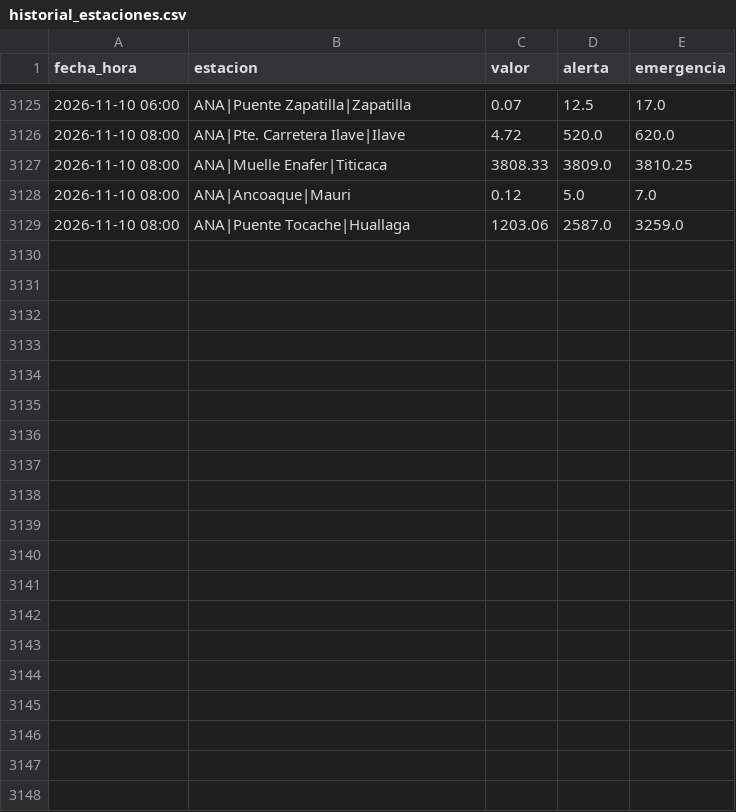
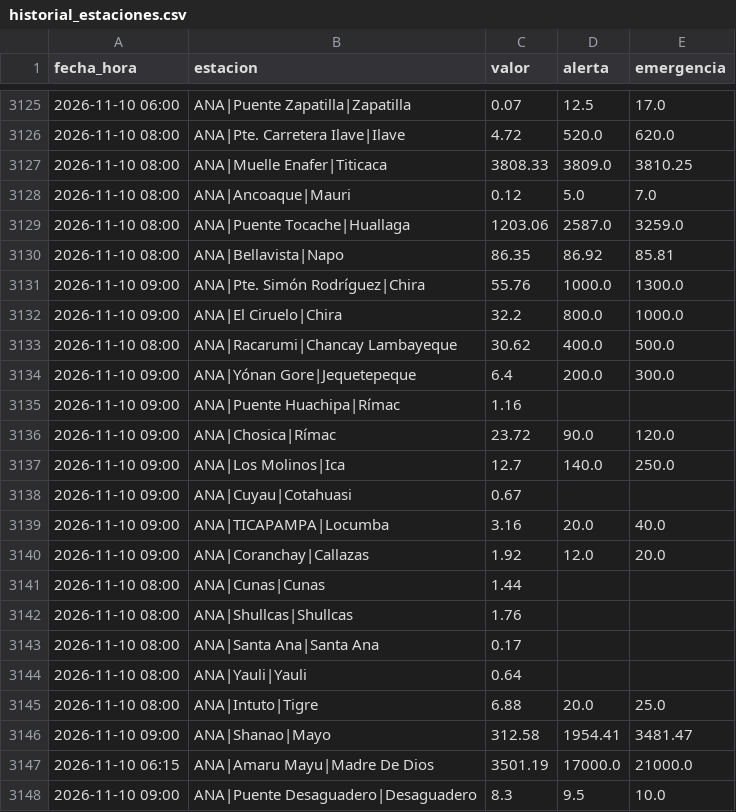
Before and after one commit to andresffigueroaa-blip/ensoperu, a CSV file: sitio/datos/rios/historial_estaciones.csv, drawn as a sheet; only a part is shown, gaps mark what is left out; the diff names each change by its address in the sheet, - before the commit and + after, or states it on an @@ line.

Commit message:
datos: avisos y comunicados desde el Perú 2026-11-10

```diff
--- a/sitio/datos/rios/historial_estaciones.csv
+++ b/sitio/datos/rios/historial_estaciones.csv
+row 3130: 2026-11-10 08:00 | ANA|Bellavista|Napo | 86.35 | 86.92 | 85.81
+row 3131: 2026-11-10 09:00 | ANA|Pte. Simón Rodríguez|Chira | 55.76 | 1000.0 | 1300.0
+row 3132: 2026-11-10 09:00 | ANA|El Ciruelo|Chira | 32.2 | 800.0 | 1000.0
+row 3133: 2026-11-10 08:00 | ANA|Racarumi|Chancay Lambayeque | 30.62 | 400.0 | 500.0
+row 3134: 2026-11-10 09:00 | ANA|Yónan Gore|Jequetepeque | 6.4 | 200.0 | 300.0
+row 3135: 2026-11-10 09:00 | ANA|Puente Huachipa|Rímac | 1.16
+row 3136: 2026-11-10 09:00 | ANA|Chosica|Rímac | 23.72 | 90.0 | 120.0
+row 3137: 2026-11-10 09:00 | ANA|Los Molinos|Ica | 12.7 | 140.0 | 250.0
+row 3138: 2026-11-10 09:00 | ANA|Cuyau|Cotahuasi | 0.67
+row 3139: 2026-11-10 09:00 | ANA|TICAPAMPA|Locumba | 3.16 | 20.0 | 40.0
+row 3140: 2026-11-10 09:00 | ANA|Coranchay|Callazas | 1.92 | 12.0 | 20.0
+row 3141: 2026-11-10 08:00 | ANA|Cunas|Cunas | 1.44
+row 3142: 2026-11-10 08:00 | ANA|Shullcas|Shullcas | 1.76
+row 3143: 2026-11-10 08:00 | ANA|Santa Ana|Santa Ana | 0.17
+row 3144: 2026-11-10 08:00 | ANA|Yauli|Yauli | 0.64
+row 3145: 2026-11-10 08:00 | ANA|Intuto|Tigre | 6.88 | 20.0 | 25.0
+row 3146: 2026-11-10 09:00 | ANA|Shanao|Mayo | 312.58 | 1954.41 | 3481.47
+row 3147: 2026-11-10 06:15 | ANA|Amaru Mayu|Madre De Dios | 3501.19 | 17000.0 | 21000.0
+row 3148: 2026-11-10 09:00 | ANA|Puente Desaguadero|Desaguadero | 8.3 | 9.5 | 10.0
```
Also changed, not shown: sitio/datos/rios/historial.csv, 10 other files.
